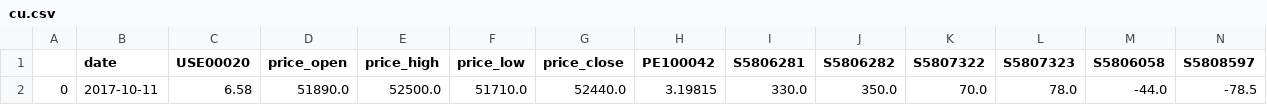
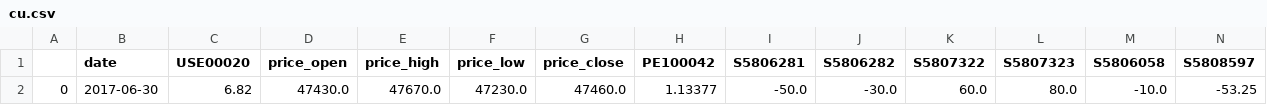
Before and after one commit to jiumajia/cu-mining, a CSV file: datafiles/cu.csv, drawn as a sheet; only a part is shown; removed rows and columns are numbered as before the commit, all else as after; rows hold the shown columns only; the diff names each change by its address in the sheet, - before the commit and + after, or states it on an @@ line.

```diff
--- a/datafiles/cu.csv
+++ b/datafiles/cu.csv
-row 2: 0 | 2017-10-11 | 6.58 | 51890.0 | 52500.0 | 51710.0 | 52440.0 | 3.19815 | 330.0 | 350.0 | 70.0 | 78.0 | -44.0 | -78.5
+row 2: 0 | 2017-06-30 | 6.82 | 47430.0 | 47670.0 | 47230.0 | 47460.0 | 1.13377 | -50.0 | -30.0 | 60.0 | 80.0 | -10.0 | -53.25
```
Also changed, not shown: 5 other files.
